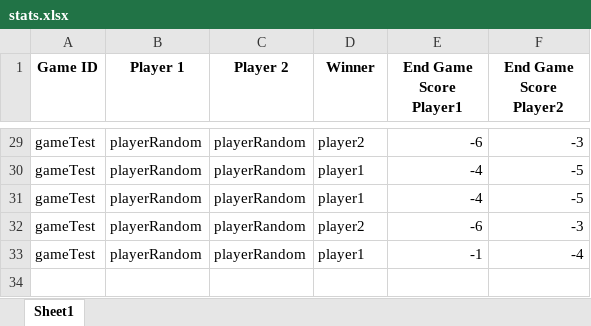
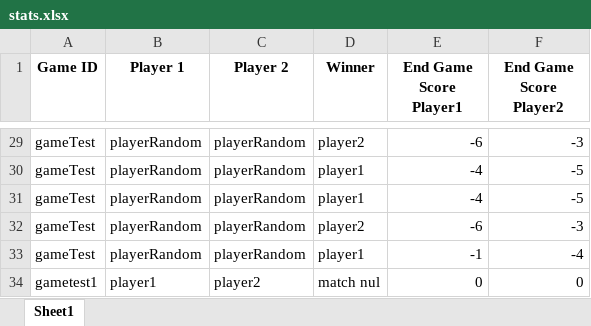
Before and after one commit to chuxiangsu/INF8175-Project, an Excel workbook: stats.xlsx, sheet Sheet1, drawn as a sheet; only a part is shown, gaps mark what is left out; values as stored, in another font and other column widths than the file's, no borders; the diff names each change by its address in the sheet, - before the commit and + after, or states it on an @@ line.

```diff
--- a/stats.xlsx (sheet Sheet1)
+++ b/stats.xlsx (sheet Sheet1)
+row 34: gametest1 | player1 | player2 | match nul | 0 | 0
```
Also changed, not shown: 2 other files.
